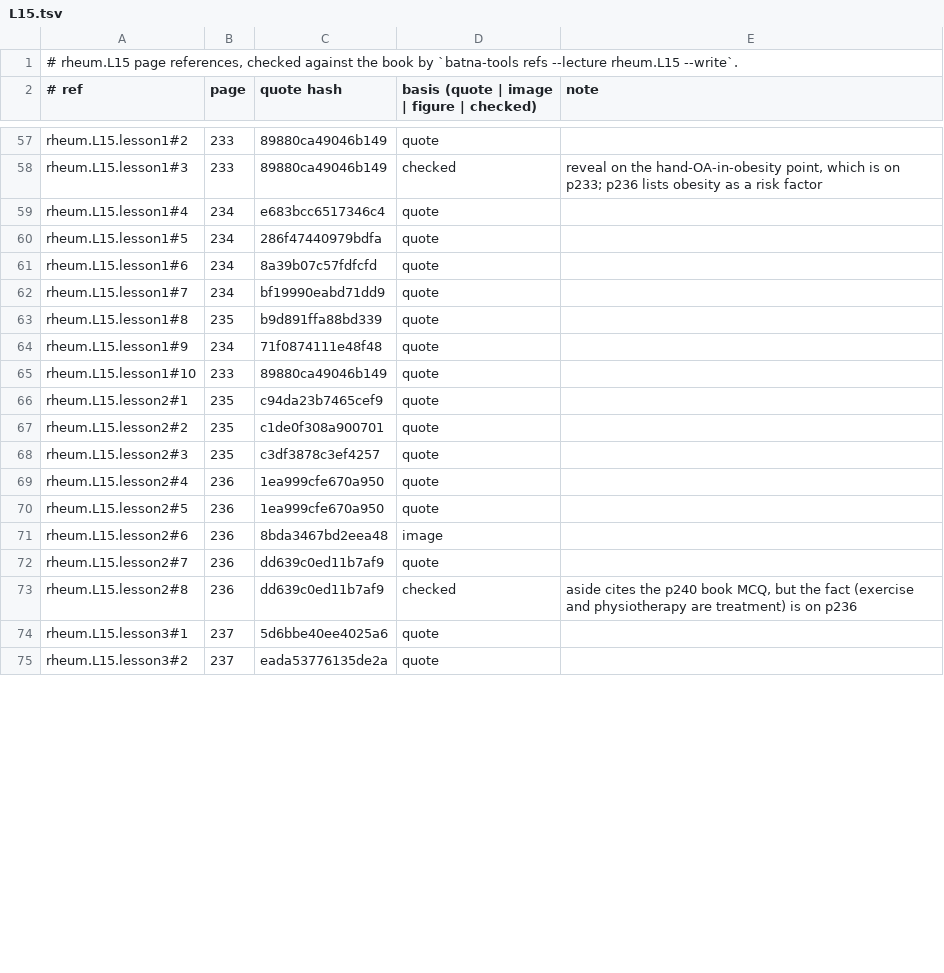
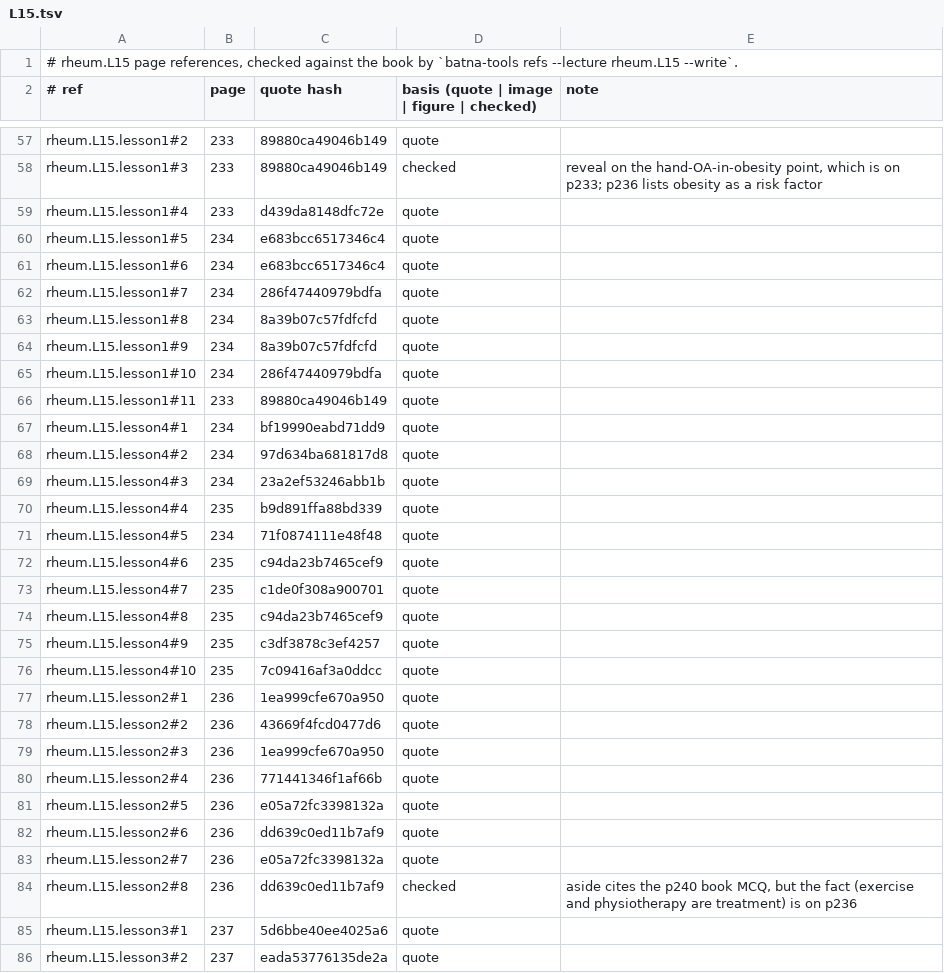
Before and after one commit to MohamedRef/Batna-app, a TSV file: content/book-refs/rheum/L15.tsv, drawn as a sheet; only a part is shown, gaps mark what is left out; the diff covers the shown part only.

Commit message:
Rheumatology L15 lessons: split to five and give every list its reason

```diff
--- a/content/book-refs/rheum/L15.tsv
+++ b/content/book-refs/rheum/L15.tsv
@@ -58,16 +58,27 @@ rheum.L15.lesson1#2	233	89880ca49046b149	quote
 rheum.L15.lesson1#3	233	89880ca49046b149	checked	reveal on the hand-OA-in-obesity point, which is on p233; p236 lists obesity as a risk factor
-rheum.L15.lesson1#4	234	e683bcc6517346c4	quote	
-rheum.L15.lesson1#5	234	286f47440979bdfa	quote	
-rheum.L15.lesson1#6	234	8a39b07c57fdfcfd	quote	
-rheum.L15.lesson1#7	234	bf19990eabd71dd9	quote	
-rheum.L15.lesson1#8	235	b9d891ffa88bd339	quote	
-rheum.L15.lesson1#9	234	71f0874111e48f48	quote	
-rheum.L15.lesson1#10	233	89880ca49046b149	quote	
-rheum.L15.lesson2#1	235	c94da23b7465cef9	quote	
-rheum.L15.lesson2#2	235	c1de0f308a900701	quote	
-rheum.L15.lesson2#3	235	c3df3878c3ef4257	quote	
-rheum.L15.lesson2#4	236	1ea999cfe670a950	quote	
-rheum.L15.lesson2#5	236	1ea999cfe670a950	quote	
-rheum.L15.lesson2#6	236	8bda3467bd2eea48	image	
-rheum.L15.lesson2#7	236	dd639c0ed11b7af9	quote	
+rheum.L15.lesson1#4	233	d439da8148dfc72e	quote	
+rheum.L15.lesson1#5	234	e683bcc6517346c4	quote	
+rheum.L15.lesson1#6	234	e683bcc6517346c4	quote	
+rheum.L15.lesson1#7	234	286f47440979bdfa	quote	
+rheum.L15.lesson1#8	234	8a39b07c57fdfcfd	quote	
+rheum.L15.lesson1#9	234	8a39b07c57fdfcfd	quote	
+rheum.L15.lesson1#10	234	286f47440979bdfa	quote	
+rheum.L15.lesson1#11	233	89880ca49046b149	quote	
+rheum.L15.lesson4#1	234	bf19990eabd71dd9	quote	
+rheum.L15.lesson4#2	234	97d634ba681817d8	quote	
+rheum.L15.lesson4#3	234	23a2ef53246abb1b	quote	
+rheum.L15.lesson4#4	235	b9d891ffa88bd339	quote	
+rheum.L15.lesson4#5	234	71f0874111e48f48	quote	
+rheum.L15.lesson4#6	235	c94da23b7465cef9	quote	
+rheum.L15.lesson4#7	235	c1de0f308a900701	quote	
+rheum.L15.lesson4#8	235	c94da23b7465cef9	quote	
+rheum.L15.lesson4#9	235	c3df3878c3ef4257	quote	
+rheum.L15.lesson4#10	235	7c09416af3a0ddcc	quote	
+rheum.L15.lesson2#1	236	1ea999cfe670a950	quote	
+rheum.L15.lesson2#2	236	43669f4fcd0477d6	quote	
+rheum.L15.lesson2#3	236	1ea999cfe670a950	quote	
+rheum.L15.lesson2#4	236	771441346f1af66b	quote	
+rheum.L15.lesson2#5	236	e05a72fc3398132a	quote	
+rheum.L15.lesson2#6	236	dd639c0ed11b7af9	quote	
+rheum.L15.lesson2#7	236	e05a72fc3398132a	quote	
 rheum.L15.lesson2#8	236	dd639c0ed11b7af9	checked	aside cites the p240 book MCQ, but the fact (exercise and physiotherapy are treatment) is on p236
```
Also changed, not shown: 7 added rows and 16 edited cells elsewhere in this file, 5 other files.
